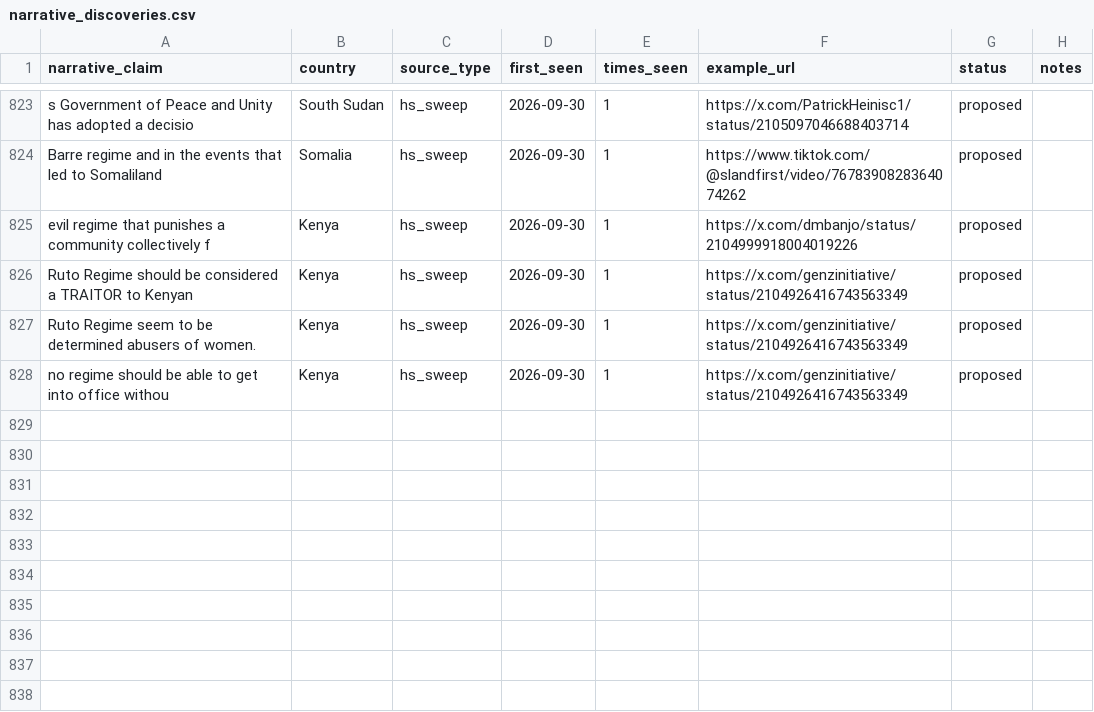
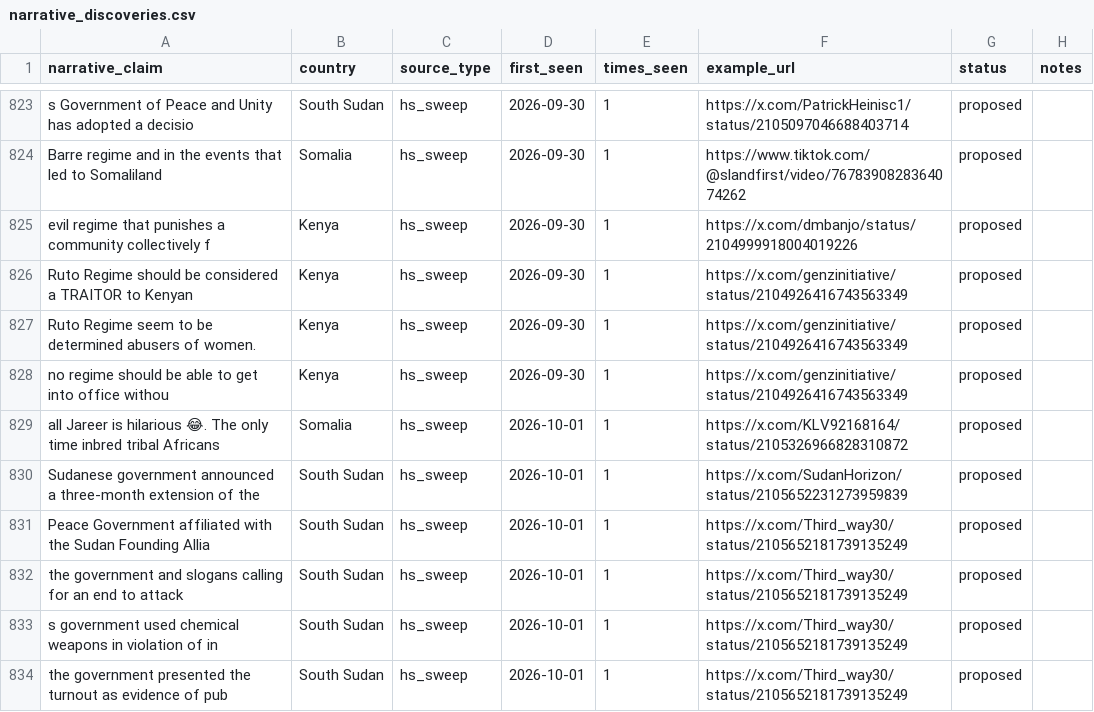
Before and after one commit to KSvend/IRIS, a CSV file: monitoring/autolearn/narrative_discoveries.csv, drawn as a sheet; only a part is shown, gaps mark what is left out; the diff names each change by its address in the sheet, - before the commit and + after, or states it on an @@ line.

```diff
--- a/monitoring/autolearn/narrative_discoveries.csv
+++ b/monitoring/autolearn/narrative_discoveries.csv
+row 829: all Jareer is hilarious 😂. The only time inbred tribal Africans | Somalia | hs_sweep | 2026-10-01 | 1 | https://x.com/KLV92168164/status/2105326966828310872 | proposed
+row 830: Sudanese government announced a three-month extension of the | South Sudan | hs_sweep | 2026-10-01 | 1 | https://x.com/SudanHorizon/status/2105652231273959839 | proposed
+row 831: Peace Government affiliated with the Sudan Founding Allia | South Sudan | hs_sweep | 2026-10-01 | 1 | https://x.com/Third_way30/status/2105652181739135249 | proposed
+row 832: the government and slogans calling for an end to attack | South Sudan | hs_sweep | 2026-10-01 | 1 | https://x.com/Third_way30/status/2105652181739135249 | proposed
+row 833: s government used chemical weapons in violation of in | South Sudan | hs_sweep | 2026-10-01 | 1 | https://x.com/Third_way30/status/2105652181739135249 | proposed
+row 834: the government presented the turnout as evidence of pub | South Sudan | hs_sweep | 2026-10-01 | 1 | https://x.com/Third_way30/status/2105652181739135249 | proposed
```
Also changed, not shown: monitoring/autolearn/learned_keywords_hs.csv, monitoring/autolearn/toxic_handles.csv, 7 other files.
